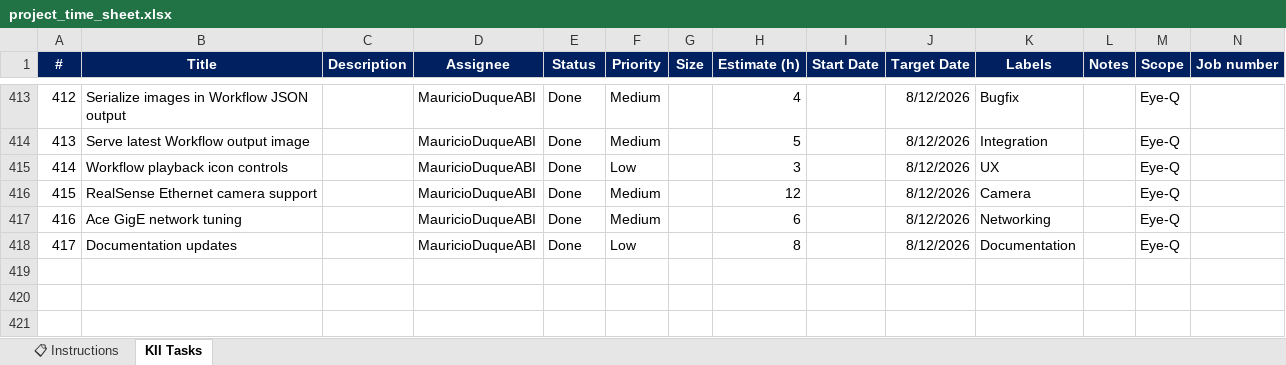
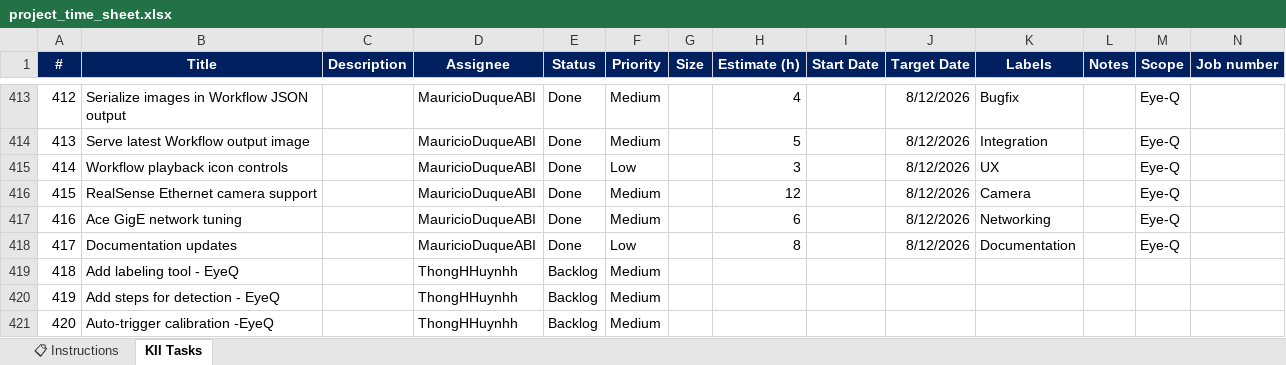
Before and after one commit to MauricioDuqueABI/Project-timesheet, an Excel workbook: project_time_sheet.xlsx, sheet KII Tasks, drawn as a sheet; only a part is shown, gaps mark what is left out; values as stored, in another font and other column widths than the file's, no borders; conditional formats not drawn; the diff names each change by its address in the sheet, - before the commit and + after, or states it on an @@ line.

```diff
--- a/project_time_sheet.xlsx (sheet KII Tasks)
+++ b/project_time_sheet.xlsx (sheet KII Tasks)
+row 419: 418 | Add labeling tool - EyeQ |  | ThongHHuynhh | Backlog | Medium
+row 420: 419 | Add steps for detection - EyeQ |  | ThongHHuynhh | Backlog | Medium
+row 421: 420 | Auto-trigger calibration -EyeQ |  | ThongHHuynhh | Backlog | Medium
```
Also changed, not shown: 2 other files.
